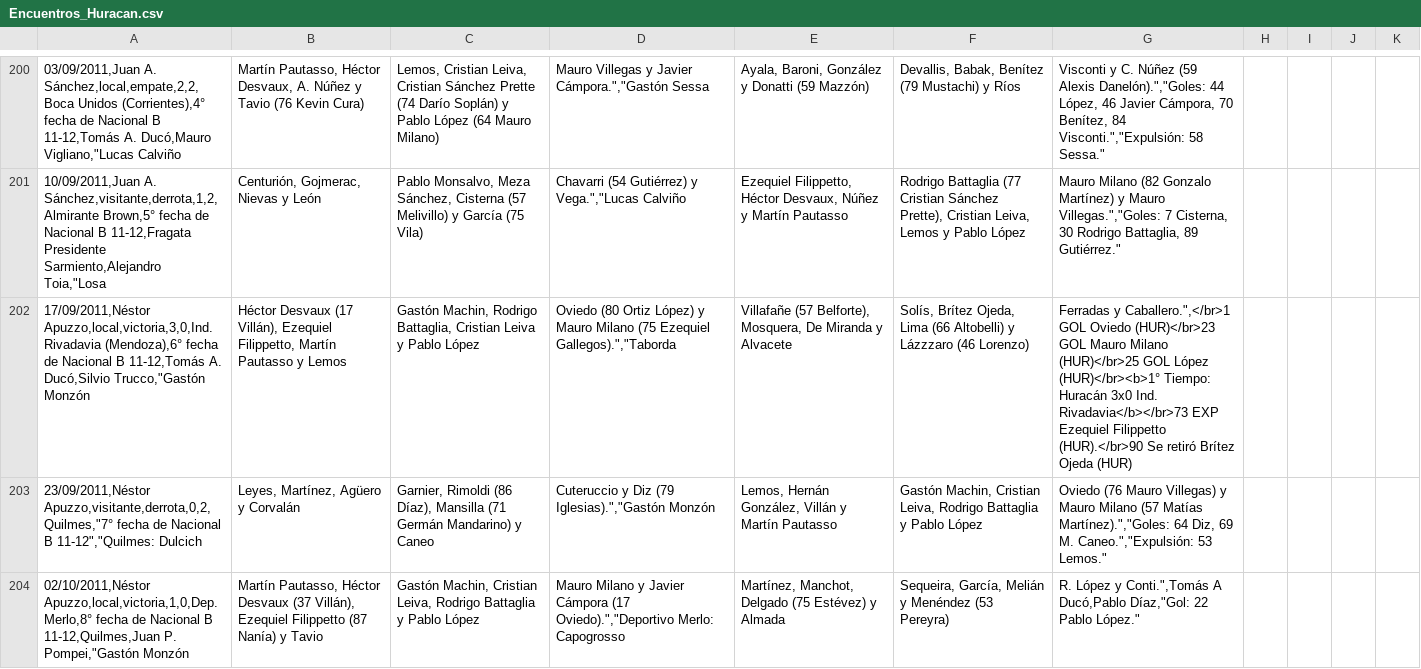
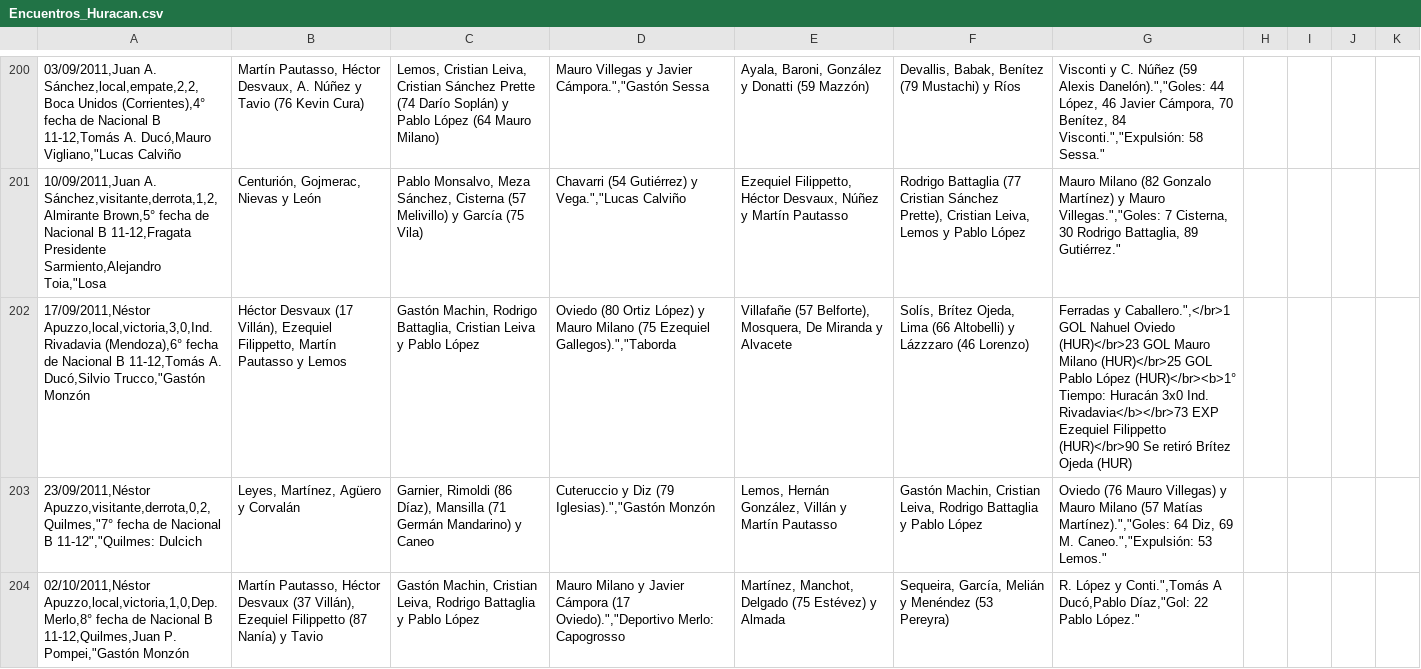
Before and after one commit to globopedia/Artids, a CSV file: Encuentros_Huracan.csv, drawn as a sheet; only a part is shown, gaps mark what is left out; the diff covers the shown part only; the diff names each change by its address in the sheet, - before the commit and + after, or states it on an @@ line.

Commit message:
Update Encuentros_Huracan.csv

```diff
--- a/Encuentros_Huracan.csv
+++ b/Encuentros_Huracan.csv
-G202: …Caballero.",</br>1 GOL Oviedo (HUR)</br>23 GOL Mauro Milano (HUR)</br>25 GOL López (HUR)</br><b>1° Tiempo: Huracán 3x0 Ind. Rivadavia</b></br>73 EXP Ezequiel Filippetto (HUR).</br>90 Se retiró…
+G202: …Caballero.",</br>1 GOL Nahuel Oviedo (HUR)</br>23 GOL Mauro Milano (HUR)</br>25 GOL Pablo López (HUR)</br><b>1° Tiempo: Huracán 3x0 Ind. Rivadavia</b></br>73 EXP Ezequiel Filippetto (HUR)</br>90 Se retiró…
```
Also changed, not shown: 3 edited cells elsewhere in this file.
